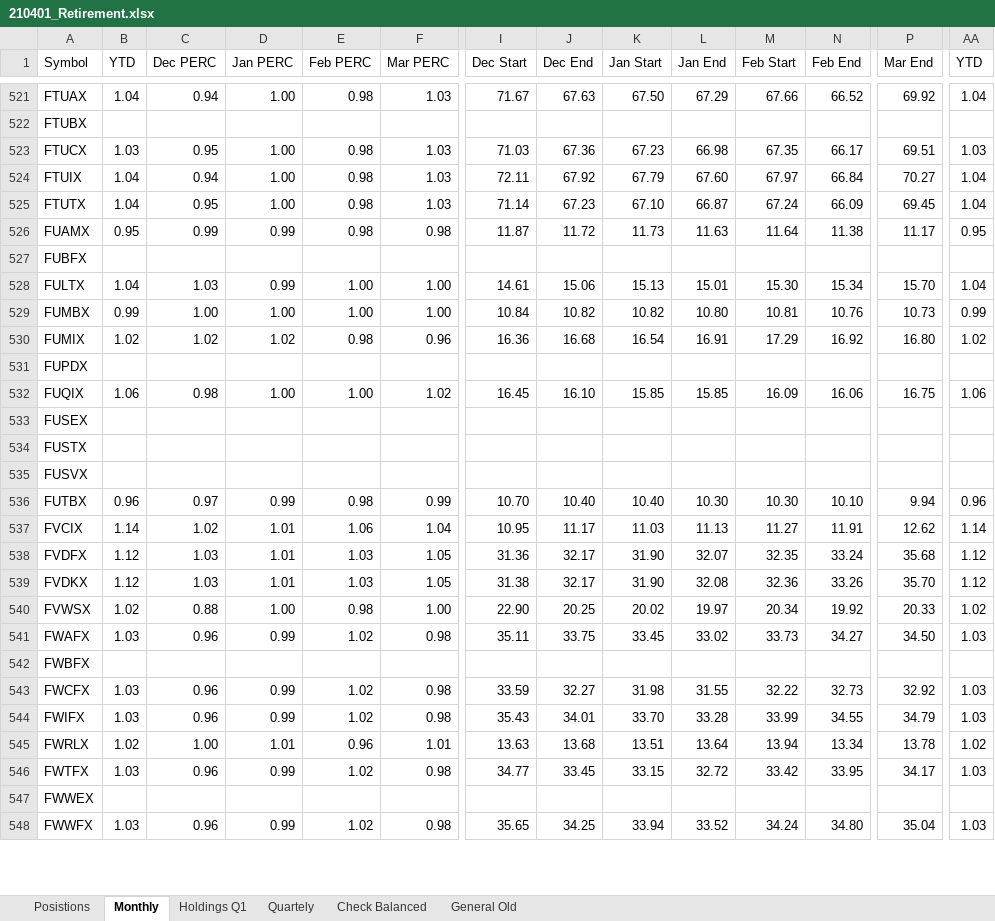
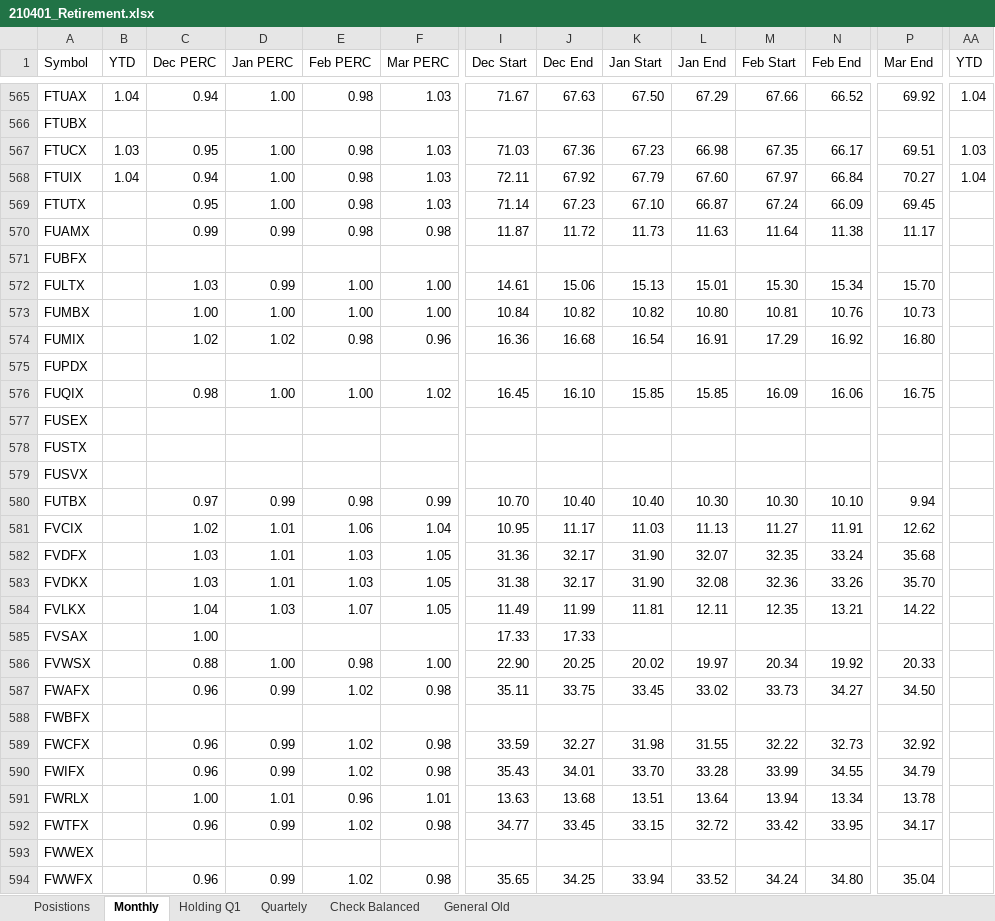
Before and after one commit to agabrielson/investing, an Excel workbook: tracking/210401_Retirement.xlsx, sheet Monthly, drawn as a sheet; only a part is shown, gaps mark what is left out; values as stored, in another font and other column widths than the file's, no cell formats; addresses are those after the commit; rows hold the shown columns only; the diff covers the shown part only; the diff names each change by its address in the sheet, - before the commit and + after, or states it on an @@ line.

```diff
--- a/tracking/210401_Retirement.xlsx (sheet Monthly)
+++ b/tracking/210401_Retirement.xlsx (sheet Monthly)
-sheet tab: Holdings Q1
+sheet tab: Holding Q1
-B569 (YTD): 1.04
+B569 (YTD): (empty)
-AA569 (YTD): 1.04
+AA569 (YTD): (empty)
-B570 (YTD): 0.95
+B570 (YTD): (empty)
-AA570 (YTD): 0.95
+AA570 (YTD): (empty)
-B572 (YTD): 1.04
+B572 (YTD): (empty)
-AA572 (YTD): 1.04
+AA572 (YTD): (empty)
-B573 (YTD): 0.99
+B573 (YTD): (empty)
-AA573 (YTD): 0.99
+AA573 (YTD): (empty)
-B574 (YTD): 1.02
+B574 (YTD): (empty)
-AA574 (YTD): 1.02
+AA574 (YTD): (empty)
-B576 (YTD): 1.06
+B576 (YTD): (empty)
-AA576 (YTD): 1.06
+AA576 (YTD): (empty)
-B580 (YTD): 0.96
+B580 (YTD): (empty)
-AA580 (YTD): 0.96
+AA580 (YTD): (empty)
-B581 (YTD): 1.14
+B581 (YTD): (empty)
-AA581 (YTD): 1.14
+AA581 (YTD): (empty)
-B582:B583 (YTD): 1.12
+B582:B583 (YTD): (empty)
-AA582:AA583 (YTD): 1.12
+AA582:AA583 (YTD): (empty)
+row 584: FVLKX |  | 1.04 | 1.03 | 1.07 | 1.05 | 11.49 | 11.99 | 11.81 | 12.11 | 12.35 | 13.21 | 14.22
+row 585: FVSAX |  | 1.00 |  |  |  | 17.33 | 17.33
-B586 (YTD): 1.02
+B586 (YTD): (empty)
-AA586 (YTD): 1.02
+AA586 (YTD): (empty)
-B587 (YTD): 1.03
+B587 (YTD): (empty)
-AA587 (YTD): 1.03
+AA587 (YTD): (empty)
-B589:B590 (YTD): 1.03
+B589:B590 (YTD): (empty)
-AA589:AA590 (YTD): 1.03
+AA589:AA590 (YTD): (empty)
-B591 (YTD): 1.02
+B591 (YTD): (empty)
-AA591 (YTD): 1.02
+AA591 (YTD): (empty)
-B592 (YTD): 1.03
+B592 (YTD): (empty)
-AA592 (YTD): 1.03
+AA592 (YTD): (empty)
-B594 (YTD): 1.03
+B594 (YTD): (empty)
-AA594 (YTD): 1.03
+AA594 (YTD): (empty)
```
Also changed, not shown: 46 added rows and 28 edited cells elsewhere in this sheet, sheet Quartely, sheet Check Balanced, cell formats, formulas that keep their value.
